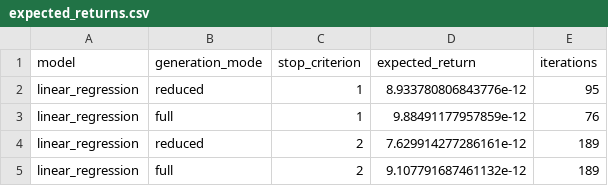
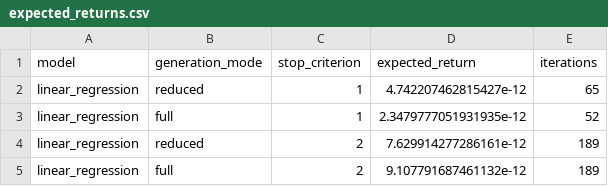
Before and after one commit to Opeka-2201/ODM_Project_2, a CSV file: results/section4/linear_regression/expected_returns.csv, drawn as a sheet.

```diff
--- a/results/section4/linear_regression/expected_returns.csv
+++ b/results/section4/linear_regression/expected_returns.csv
@@ -1,4 +1,4 @@
 model,generation_mode,stop_criterion,expected_return,iterations
-linear_regression,reduced,1,8.933780806843776e-12,95
-linear_regression,full,1,9.88491177957859e-12,76
+linear_regression,reduced,1,4.742207462815427e-12,65
+linear_regression,full,1,2.3479777051931935e-12,52
 linear_regression,reduced,2,7.629914277286161e-12,189
```
Also changed, not shown: results/section4/extra_trees/expected_returns.csv, results/section4/neural_network/expected_returns.csv, 28 other files.
